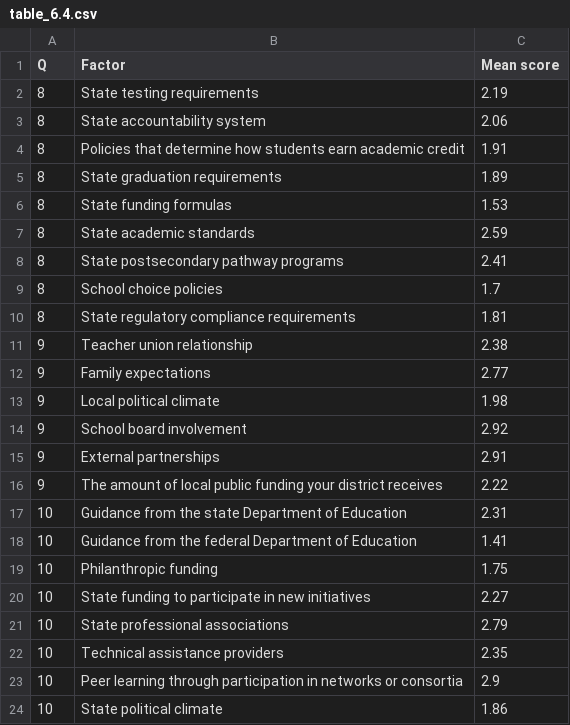
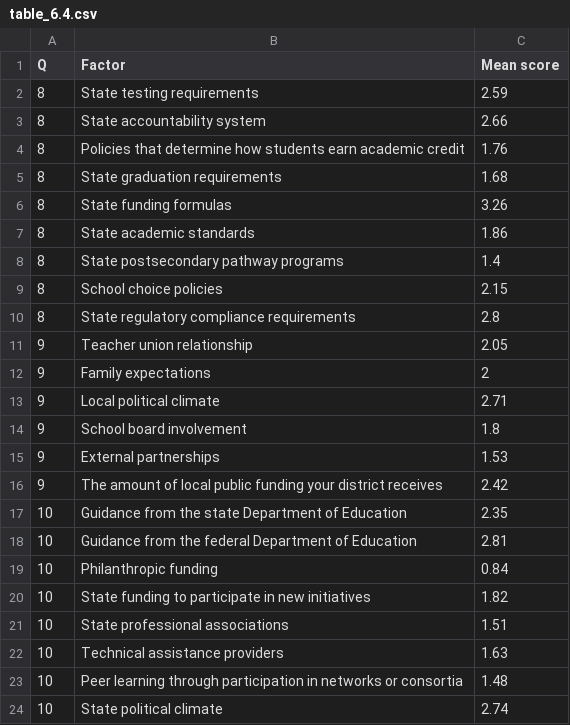
Before and after one commit to jdavelar/barr-3-survey, a CSV file: output/tables/table_6.4.csv, drawn as a sheet.

```diff
--- a/output/tables/table_6.4.csv
+++ b/output/tables/table_6.4.csv
@@ -1,24 +1,24 @@
 "Q","Factor","Mean score"
-8,"State testing requirements",2.19
-8,"State accountability system",2.06
-8,"Policies that determine how students earn academic credit",1.91
-8,"State graduation requirements",1.89
-8,"State funding formulas",1.53
-8,"State academic standards",2.59
-8,"State postsecondary pathway programs",2.41
-8,"School choice policies",1.7
-8,"State regulatory compliance requirements",1.81
-9,"Teacher union relationship",2.38
-9,"Family expectations",2.77
-9,"Local political climate",1.98
-9,"School board involvement",2.92
-9,"External partnerships",2.91
-9,"The amount of local public funding your district receives",2.22
-10,"Guidance from the state Department of Education",2.31
-10,"Guidance from the federal Department of Education",1.41
-10,"Philanthropic funding",1.75
-10,"State funding to participate in new initiatives",2.27
-10,"State professional associations",2.79
-10,"Technical assistance providers",2.35
-10,"Peer learning through participation in networks or consortia",2.9
-10,"State political climate",1.86
+8,"State testing requirements",2.59
+8,"State accountability system",2.66
+8,"Policies that determine how students earn academic credit",1.76
+8,"State graduation requirements",1.68
+8,"State funding formulas",3.26
+8,"State academic standards",1.86
+8,"State postsecondary pathway programs",1.4
+8,"School choice policies",2.15
+8,"State regulatory compliance requirements",2.8
+9,"Teacher union relationship",2.05
+9,"Family expectations",2
+9,"Local political climate",2.71
+9,"School board involvement",1.8
+9,"External partnerships",1.53
+9,"The amount of local public funding your district receives",2.42
+10,"Guidance from the state Department of Education",2.35
+10,"Guidance from the federal Department of Education",2.81
+10,"Philanthropic funding",0.84
+10,"State funding to participate in new initiatives",1.82
+10,"State professional associations",1.51
+10,"Technical assistance providers",1.63
+10,"Peer learning through participation in networks or consortia",1.48
+10,"State political climate",2.74
```
Also changed, not shown: output/tables/table_6.6a.csv, output/tables/table_6.6b.csv, 5 other files.
